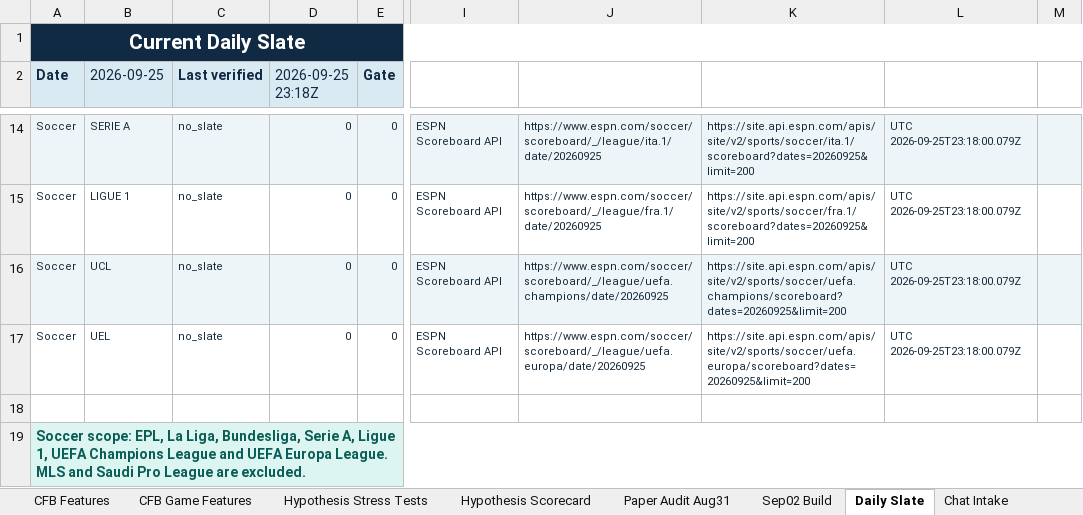
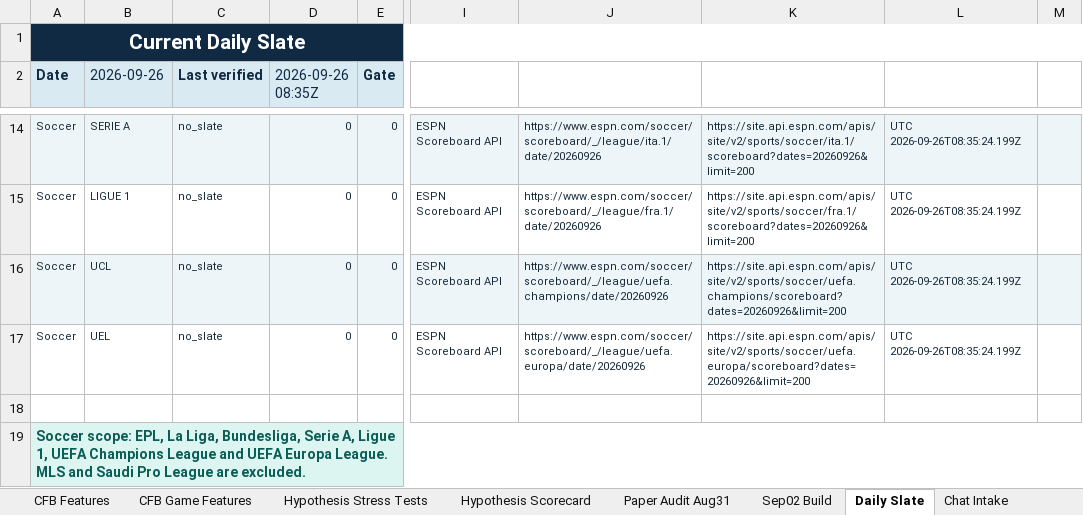
Before and after one commit to KevinKato27/SportsBetting, an Excel workbook: data/imports/sports_betting_backtest_tracker_v0_45.xlsx, sheet Daily Slate, drawn as a sheet; only a part is shown, gaps mark what is left out; values as stored, in another font and other column widths than the file's, no borders; the diff covers the shown part only; the diff names each change by its address in the sheet, - before the commit and + after, or states it on an @@ line.

```diff
--- a/data/imports/sports_betting_backtest_tracker_v0_45.xlsx (sheet Daily Slate)
+++ b/data/imports/sports_betting_backtest_tracker_v0_45.xlsx (sheet Daily Slate)
-B2: 2026-09-25
+B2: 2026-09-26
-D2: 2026-09-25 23:18Z
+D2: 2026-09-26 08:35Z
-J14: https://www.espn.com/soccer/scoreboard/_/league/ita.1/date/20260925
+J14: https://www.espn.com/soccer/scoreboard/_/league/ita.1/date/20260926
-K14: https://site.api.espn.com/apis/site/v2/sports/soccer/ita.1/scoreboard?dates=20260925&limit=200
+K14: https://site.api.espn.com/apis/site/v2/sports/soccer/ita.1/scoreboard?dates=20260926&limit=200
-L14:L17: UTC 2026-09-25T23:18:00.079Z
+L14:L17: UTC 2026-09-26T08:35:24.199Z
-J15: https://www.espn.com/soccer/scoreboard/_/league/fra.1/date/20260925
+J15: https://www.espn.com/soccer/scoreboard/_/league/fra.1/date/20260926
-K15: https://site.api.espn.com/apis/site/v2/sports/soccer/fra.1/scoreboard?dates=20260925&limit=200
+K15: https://site.api.espn.com/apis/site/v2/sports/soccer/fra.1/scoreboard?dates=20260926&limit=200
-J16: https://www.espn.com/soccer/scoreboard/_/league/uefa.champions/date/20260925
+J16: https://www.espn.com/soccer/scoreboard/_/league/uefa.champions/date/20260926
-K16: https://site.api.espn.com/apis/site/v2/sports/soccer/uefa.champions/scoreboard?dates=20260925&limit=200
+K16: https://site.api.espn.com/apis/site/v2/sports/soccer/uefa.champions/scoreboard?dates=20260926&limit=200
-J17: https://www.espn.com/soccer/scoreboard/_/league/uefa.europa/date/20260925
+J17: https://www.espn.com/soccer/scoreboard/_/league/uefa.europa/date/20260926
-K17: https://site.api.espn.com/apis/site/v2/sports/soccer/uefa.europa/scoreboard?dates=20260925&limit=200
+K17: https://site.api.espn.com/apis/site/v2/sports/soccer/uefa.europa/scoreboard?dates=20260926&limit=200
```
Also changed, not shown: 40 edited cells elsewhere in this sheet, 1 other file.
